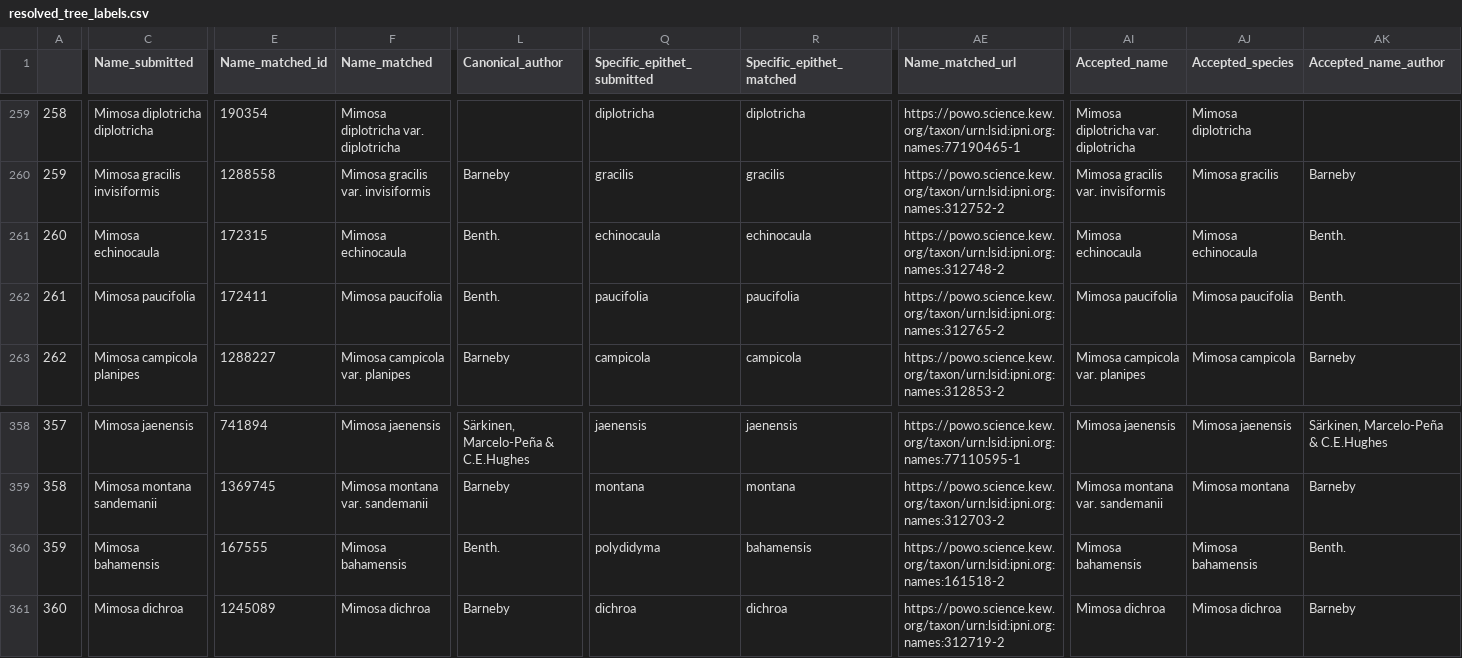
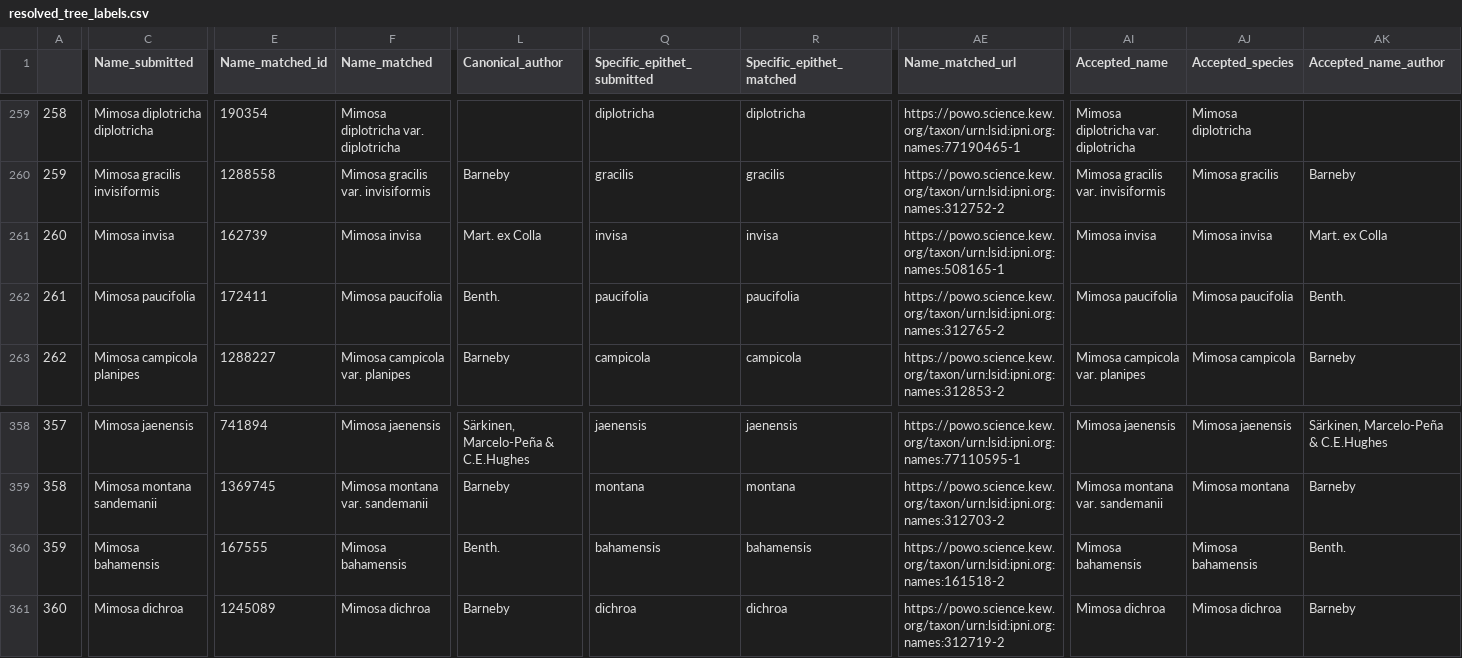
Before and after one commit to TaxEP/Liau-Kang_et_al-2024, a CSV file: output/tnrs/resolved_tree_labels.csv, drawn as a sheet; only a part is shown, gaps mark what is left out; the diff covers the shown part only; the diff names each change by its address in the sheet, - before the commit and + after, or states it on an @@ line.

```diff
--- a/output/tnrs/resolved_tree_labels.csv
+++ b/output/tnrs/resolved_tree_labels.csv
-C261 (Name_submitted): Mimosa echinocaula
+C261 (Name_submitted): Mimosa invisa
-E261 (Name_matched_id): 172315
+E261 (Name_matched_id): 162739
-F261 (Name_matched): Mimosa echinocaula
+F261 (Name_matched): Mimosa invisa
-L261 (Canonical_author): Benth.
+L261 (Canonical_author): Mart. ex Colla
-Q261 (Specific_epithet_submitted): echinocaula
+Q261 (Specific_epithet_submitted): invisa
-R261 (Specific_epithet_matched): echinocaula
+R261 (Specific_epithet_matched): invisa
-AE261 (Name_matched_url): https://powo.science.kew.org/taxon/urn:lsid:ipni.org:names:312748-2
+AE261 (Name_matched_url): https://powo.science.kew.org/taxon/urn:lsid:ipni.org:names:508165-1
-AI261 (Accepted_name): Mimosa echinocaula
+AI261 (Accepted_name): Mimosa invisa
-AJ261 (Accepted_species): Mimosa echinocaula
+AJ261 (Accepted_species): Mimosa invisa
-AK261 (Accepted_name_author): Benth.
+AK261 (Accepted_name_author): Mart. ex Colla
-Q360 (Specific_epithet_submitted): polydidyma
+Q360 (Specific_epithet_submitted): bahamensis
```
Also changed, not shown: 4 edited cells elsewhere in this file, output/data/taxa-data_not_tree.csv, output/tnrs/resolved_dat_clade.csv, 2 other files.
